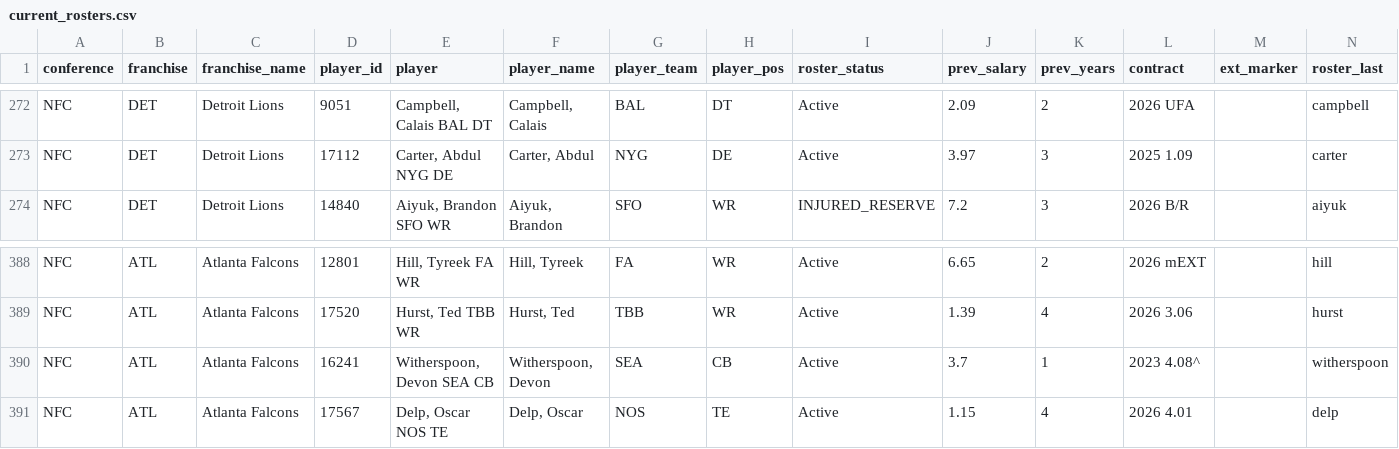
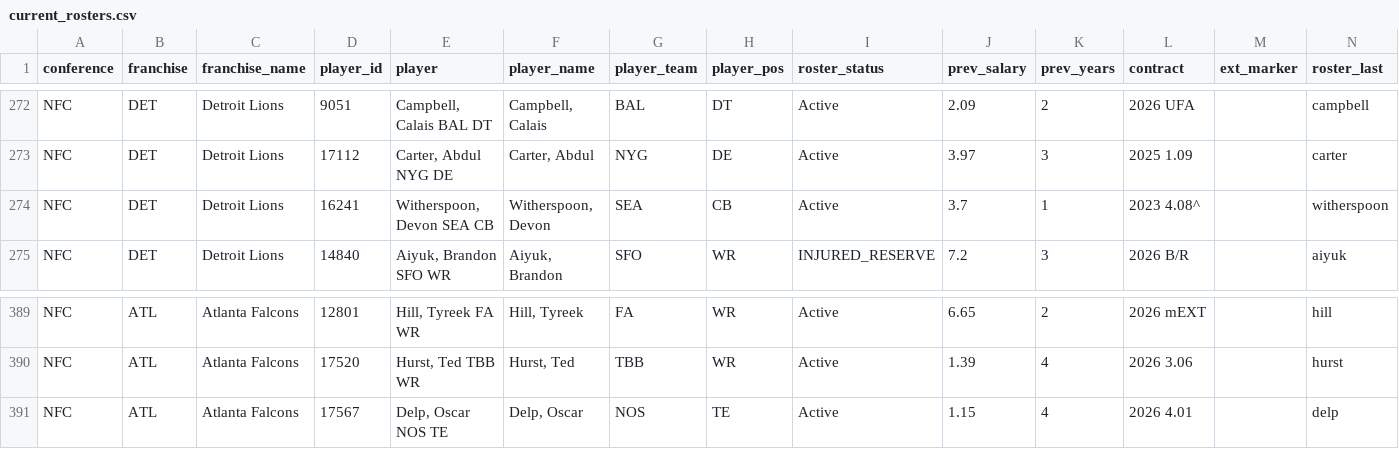
Before and after one commit to TheMathNinja/ADL-GM-Dashboard, a CSV file: data/current_rosters.csv, drawn as a sheet; only a part is shown, gaps mark what is left out; removed rows and columns are numbered as before the commit, all else as after; the diff names each change by its address in the sheet, - before the commit and + after, or states it on an @@ line.

```diff
--- a/data/current_rosters.csv
+++ b/data/current_rosters.csv
+row 274: NFC | DET | Detroit Lions | 16241 | Witherspoon, Devon SEA CB | Witherspoon, Devon | SEA | CB | Active | 3.7 | 1 | 2023 4.08^ |  | witherspoon
-row 390: NFC | ATL | Atlanta Falcons | 16241 | Witherspoon, Devon SEA CB | Witherspoon, Devon | SEA | CB | Active | 3.7 | 1 | 2023 4.08^ |  | witherspoon
```
Also changed, not shown: 8 other files.
